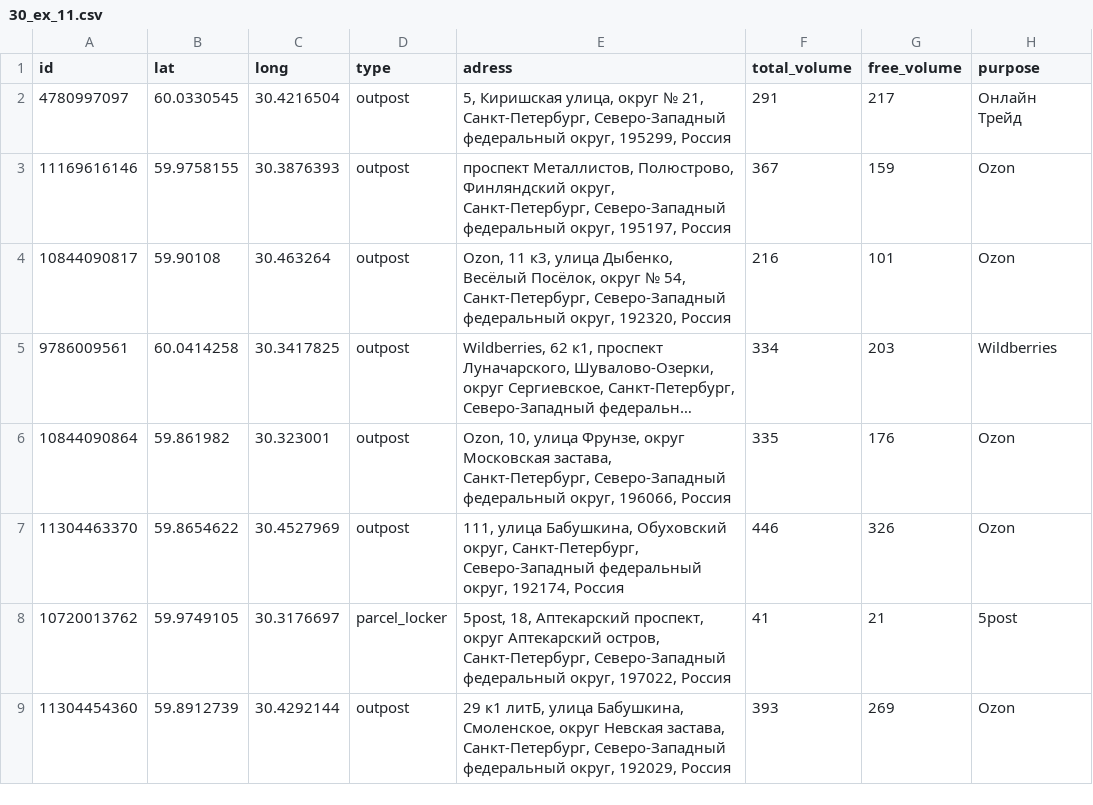
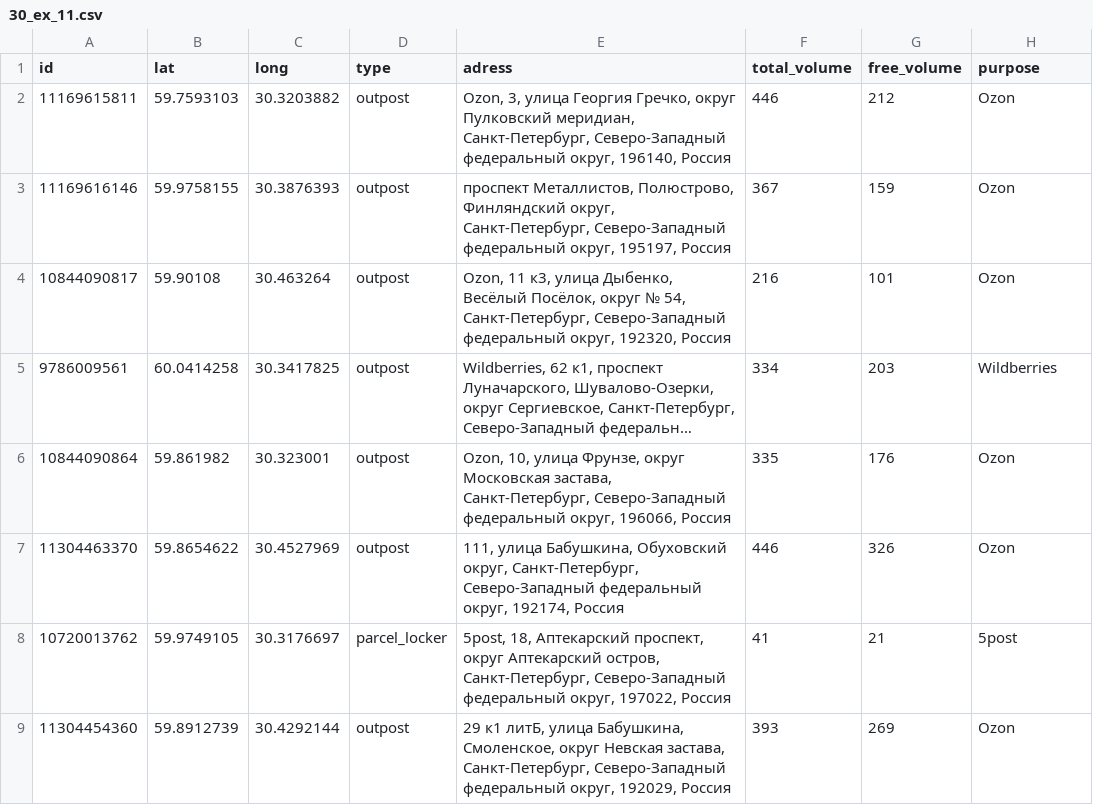
Before and after one commit to nogorka/urban-cvrp-solution, a CSV file: public/example_routes/30_ex_11.csv, drawn as a sheet; only a part is shown; long unchanged cells end in …; removed rows and columns are numbered as before the commit, all else as after; the diff names each change by its address in the sheet, - before the commit and + after, or states it on an @@ line.

```diff
--- a/public/example_routes/30_ex_11.csv
+++ b/public/example_routes/30_ex_11.csv
-row 2: 4780997097 | 60.0330545 | 30.4216504 | outpost | 5, Киришская улица, округ № 21, Санкт-Петербург, Северо-Западный федеральный округ, 195299, Россия | 291 | 217 | Онлайн Трейд
+row 2: 11169615811 | 59.7593103 | 30.3203882 | outpost | Ozon, 3, улица Георгия Гречко, округ Пулковский меридиан, Санкт-Петербург, Северо-Западный федеральный округ, 196140, Россия | 446 | 212 | Ozon
```
Also changed, not shown: public/example_routes/10_ex_2.csv, public/example_routes/15_ex_6.csv, 9 other files.
